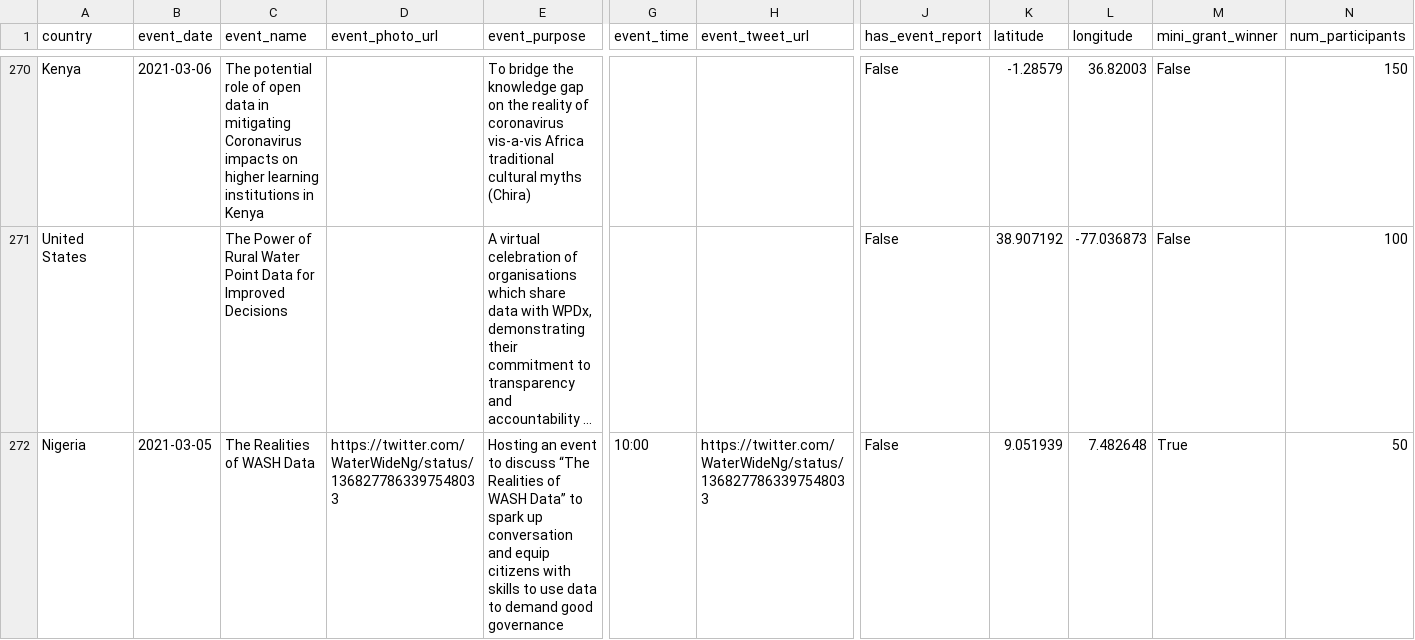
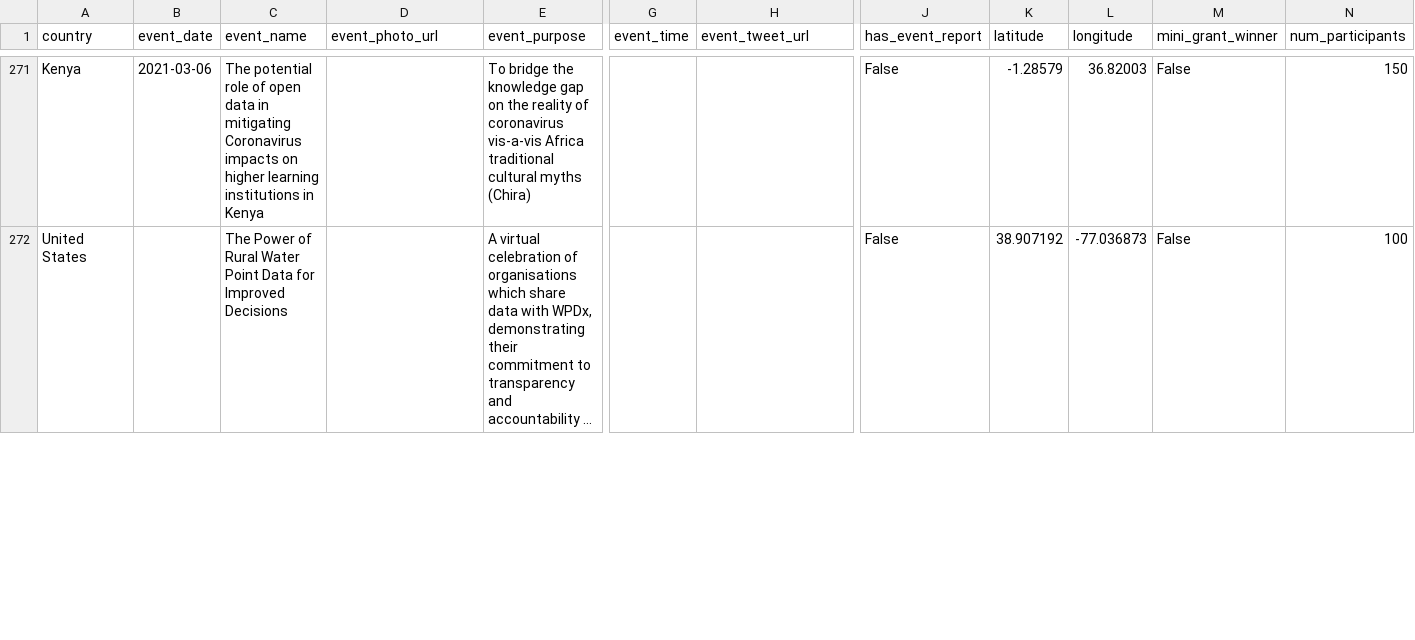
Before and after one commit to okfn/opendataday, a CSV file: Datasets/Events 2021.csv, drawn as a sheet; only a part is shown, gaps mark what is left out; long unchanged cells end in …; removed rows and columns are numbered as before the commit, all else as after; rows hold the shown columns only; the diff covers the shown part only; the diff names each change by its address in the sheet, - before the commit and + after, or states it on an @@ line.

```diff
--- a/Datasets/Events 2021.csv
+++ b/Datasets/Events 2021.csv
-row 272: Nigeria | 2021-03-05 | The Realities of WASH Data | https://twitter.com/WaterWideNg/status/1368277863397548033 | Hosting an event to discuss “The Realities of WASH Data” to spark up conversation and equip citizens with skills to use data to demand good governance | 10:00 | https://twitter.com/WaterWideNg/status/1368277863397548033 | False | 9.051939 | 7.482648 | True | 50
```
Also changed, not shown: 1 added row and 2 edited cells elsewhere in this file, 1 other file.
